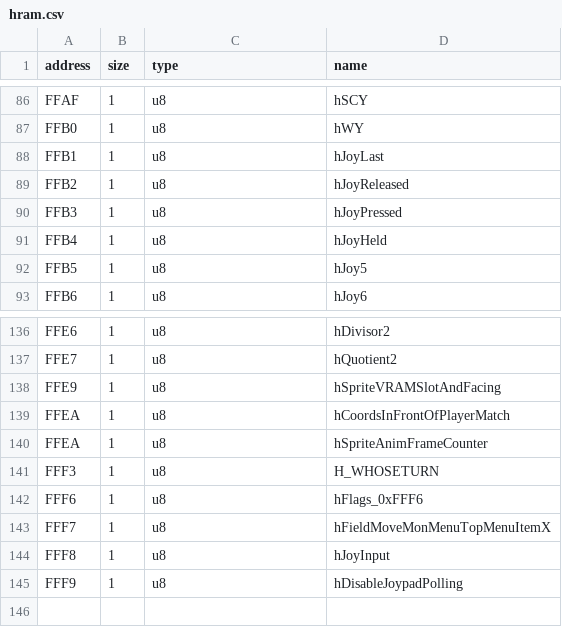
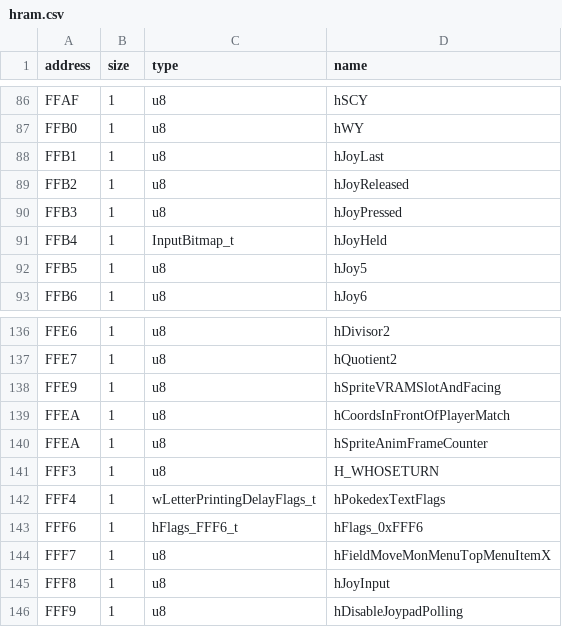
Before and after one commit to AsmCoder110/cppred, a CSV file: CodeGeneration/input/hram.csv, drawn as a sheet; only a part is shown, gaps mark what is left out.

```diff
--- a/CodeGeneration/input/hram.csv
+++ b/CodeGeneration/input/hram.csv
@@ -90,3 +90,3 @@ FFB2,1,u8,hJoyReleased
 FFB3,1,u8,hJoyPressed
-FFB4,1,u8,hJoyHeld
+FFB4,1,InputBitmap_t,hJoyHeld
 FFB5,1,u8,hJoy5
@@ -141,3 +141,4 @@ FFEA,1,u8,hSpriteAnimFrameCounter
 FFF3,1,u8,H_WHOSETURN
-FFF6,1,u8,hFlags_0xFFF6
+FFF4,1,wLetterPrintingDelayFlags_t,hPokedexTextFlags
+FFF6,1,hFlags_FFF6_t,hFlags_0xFFF6
 FFF7,1,u8,hFieldMoveMonMenuTopMenuItemX
```
Also changed, not shown: CodeGeneration/input/bitmaps.csv, CodeGeneration/input/wram.csv, 16 other files.
